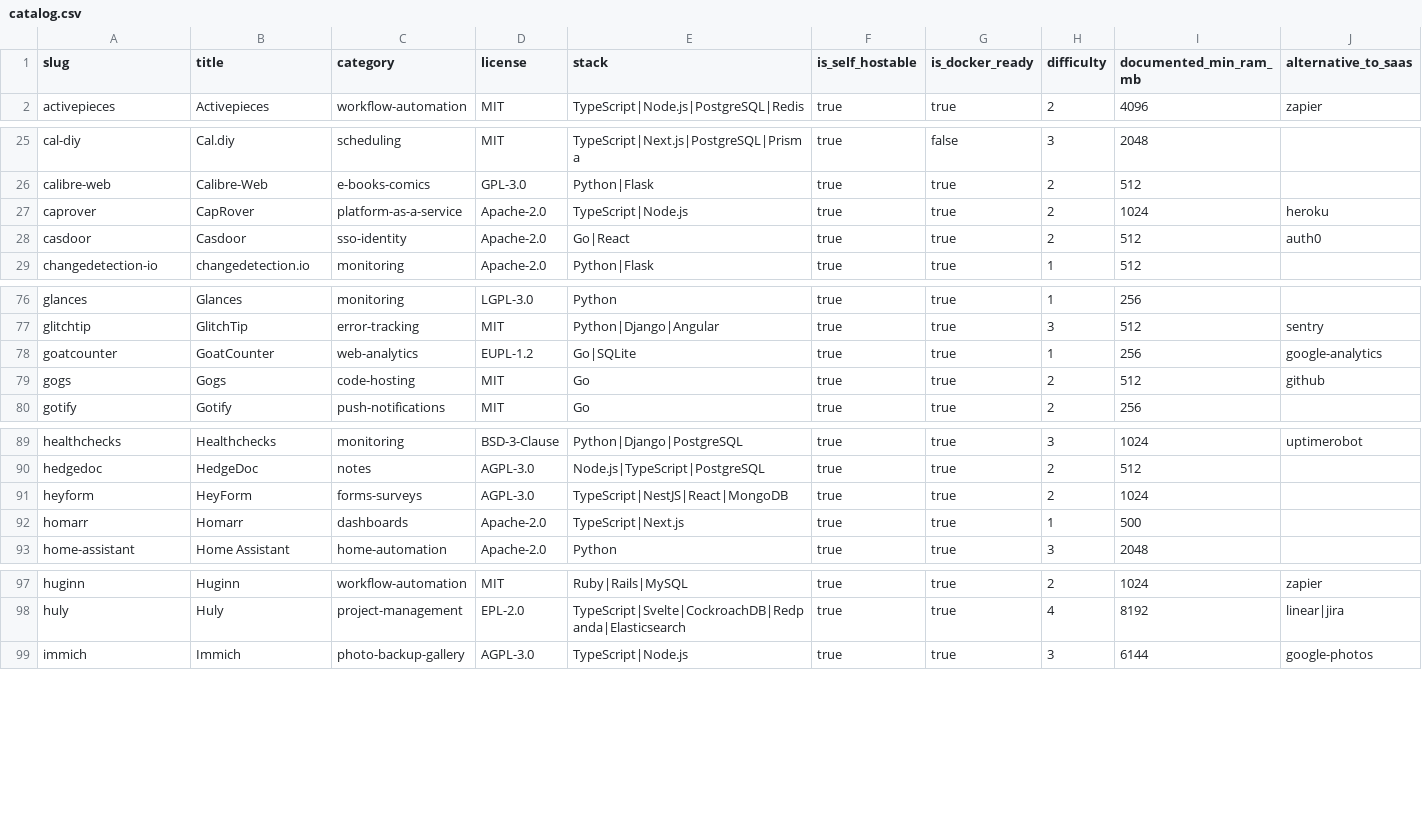
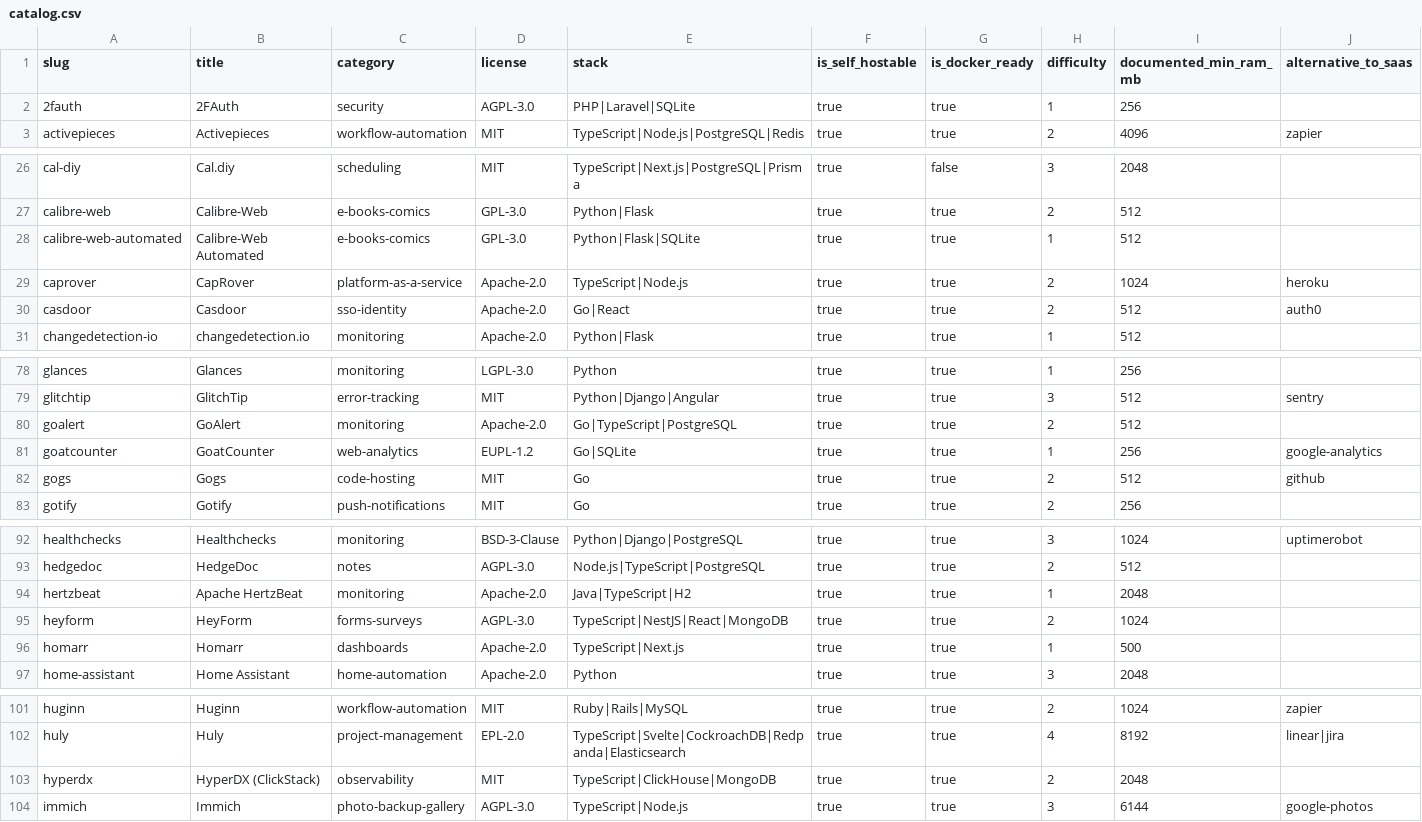
Before and after one commit to selfhostatlas/selfhost-atlas-data, a CSV file: catalog.csv, drawn as a sheet; only a part is shown, gaps mark what is left out; the diff covers the shown part only; the diff names each change by its address in the sheet, - before the commit and + after, or states it on an @@ line.

```diff
--- a/catalog.csv
+++ b/catalog.csv
+row 2: 2fauth | 2FAuth | security | AGPL-3.0 | PHP|Laravel|SQLite | true | true | 1 | 256
+row 28: calibre-web-automated | Calibre-Web Automated | e-books-comics | GPL-3.0 | Python|Flask|SQLite | true | true | 1 | 512
+row 80: goalert | GoAlert | monitoring | Apache-2.0 | Go|TypeScript|PostgreSQL | true | true | 2 | 512
+row 94: hertzbeat | Apache HertzBeat | monitoring | Apache-2.0 | Java|TypeScript|H2 | true | true | 1 | 2048
+row 103: hyperdx | HyperDX (ClickStack) | observability | MIT | TypeScript|ClickHouse|MongoDB | true | true | 2 | 2048
```
Also changed, not shown: 5 added rows elsewhere in this file, install-verification.csv, 2 other files.
